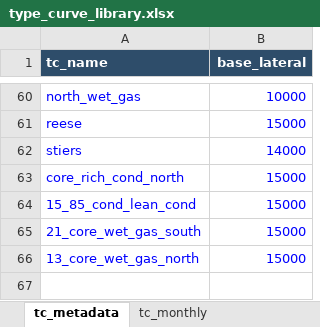
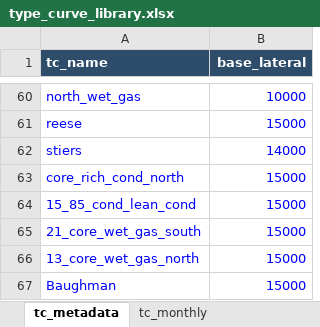
Before and after one commit to mburkegr/Utica-Model-V7, an Excel workbook: type_curve_library.xlsx, sheet tc_metadata, drawn as a sheet; only a part is shown, gaps mark what is left out; values as stored, in another font and other column widths than the file's, no borders; the diff names each change by its address in the sheet, - before the commit and + after, or states it on an @@ line.

```diff
--- a/type_curve_library.xlsx (sheet tc_metadata)
+++ b/type_curve_library.xlsx (sheet tc_metadata)
+row 67: Baughman | 15000
```
Also changed, not shown: sheet tc_monthly.
